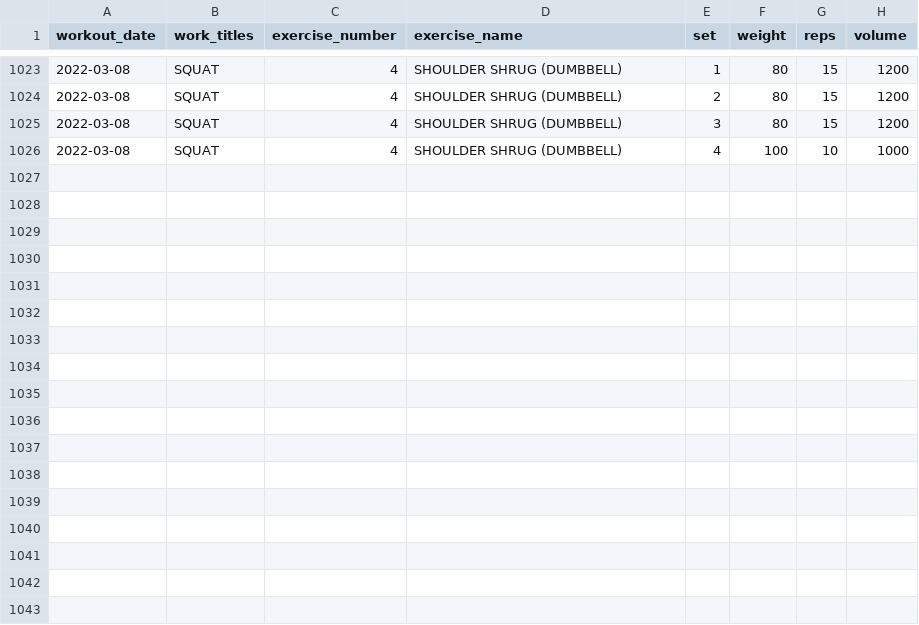
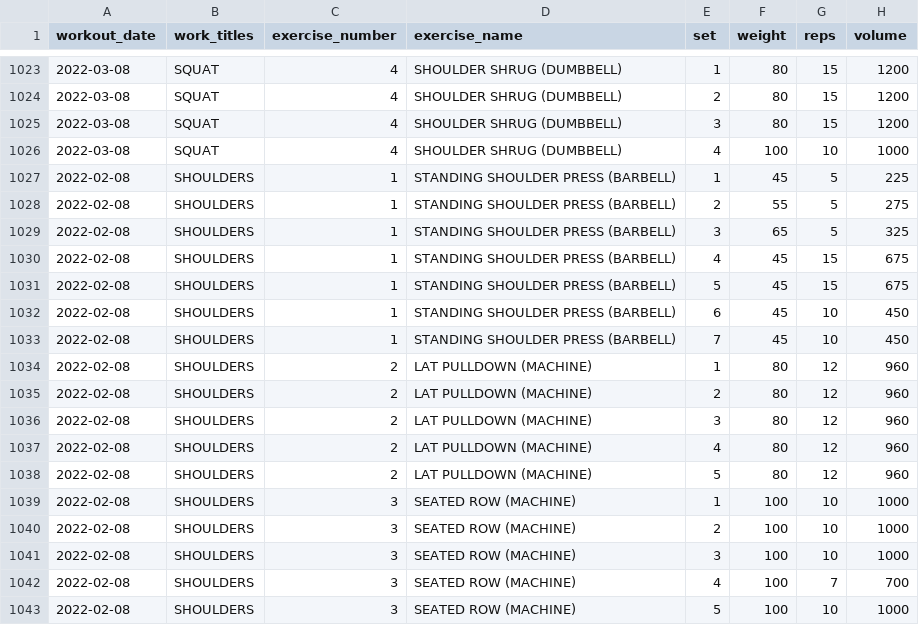
Before and after one commit to jeremybutt09/workout_data, a CSV file: data/workout_output.csv, drawn as a sheet; only a part is shown, gaps mark what is left out.

Commit message:
new workout

```diff
--- a/data/workout_output.csv
+++ b/data/workout_output.csv
@@ -1026 +1026,18 @@ workout_date,work_titles,exercise_number,exercise_name,set,weight,reps,volume
 2022-03-08,SQUAT,4,SHOULDER SHRUG (DUMBBELL),4,100,10,1000
+2022-02-08,SHOULDERS,1,STANDING SHOULDER PRESS (BARBELL),1,45,5,225
+2022-02-08,SHOULDERS,1,STANDING SHOULDER PRESS (BARBELL),2,55,5,275
+2022-02-08,SHOULDERS,1,STANDING SHOULDER PRESS (BARBELL),3,65,5,325
+2022-02-08,SHOULDERS,1,STANDING SHOULDER PRESS (BARBELL),4,45,15,675
+2022-02-08,SHOULDERS,1,STANDING SHOULDER PRESS (BARBELL),5,45,15,675
+2022-02-08,SHOULDERS,1,STANDING SHOULDER PRESS (BARBELL),6,45,10,450
+2022-02-08,SHOULDERS,1,STANDING SHOULDER PRESS (BARBELL),7,45,10,450
+2022-02-08,SHOULDERS,2,LAT PULLDOWN (MACHINE),1,80,12,960
+2022-02-08,SHOULDERS,2,LAT PULLDOWN (MACHINE),2,80,12,960
+2022-02-08,SHOULDERS,2,LAT PULLDOWN (MACHINE),3,80,12,960
+2022-02-08,SHOULDERS,2,LAT PULLDOWN (MACHINE),4,80,12,960
+2022-02-08,SHOULDERS,2,LAT PULLDOWN (MACHINE),5,80,12,960
+2022-02-08,SHOULDERS,3,SEATED ROW (MACHINE),1,100,10,1000
+2022-02-08,SHOULDERS,3,SEATED ROW (MACHINE),2,100,10,1000
+2022-02-08,SHOULDERS,3,SEATED ROW (MACHINE),3,100,10,1000
+2022-02-08,SHOULDERS,3,SEATED ROW (MACHINE),4,100,7,700
+2022-02-08,SHOULDERS,3,SEATED ROW (MACHINE),5,100,10,1000
```
